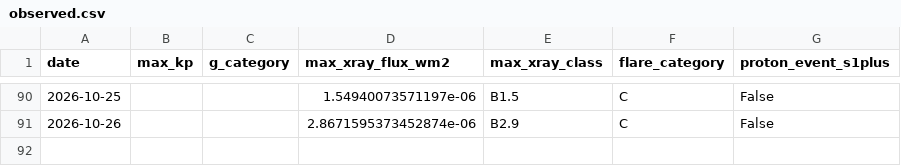
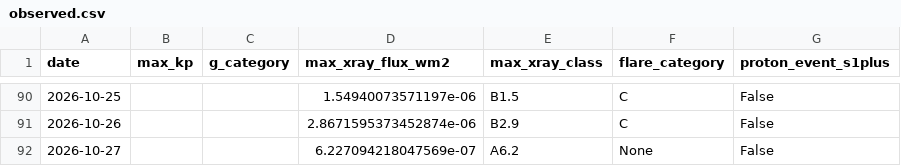
Before and after one commit to MetopRBr/space-weather-verify, a CSV file: data/observed.csv, drawn as a sheet; only a part is shown, gaps mark what is left out; the diff names each change by its address in the sheet, - before the commit and + after, or states it on an @@ line.

```diff
--- a/data/observed.csv
+++ b/data/observed.csv
+row 92: 2026-10-27 |  |  | 6.227094218047569e-07 | A6.2 | None | False
```
Also changed, not shown: data/forecasts.csv, data/scorecard.csv.
